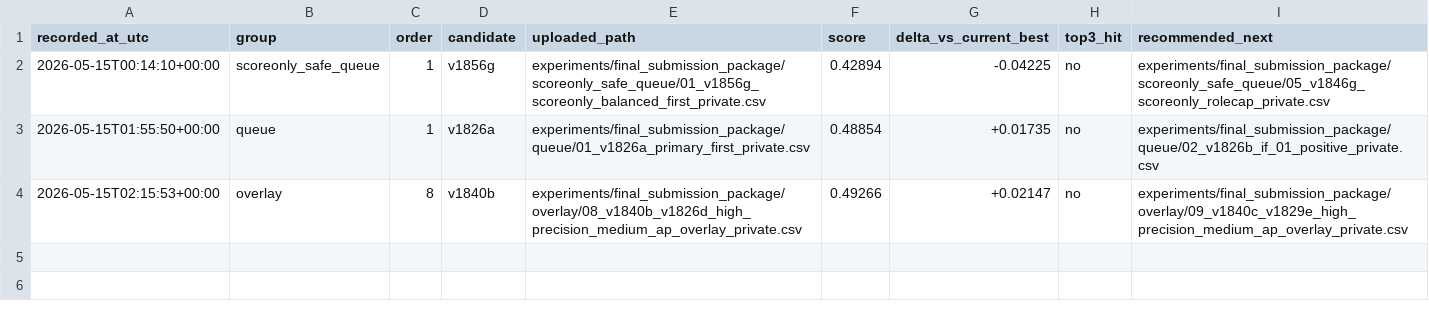
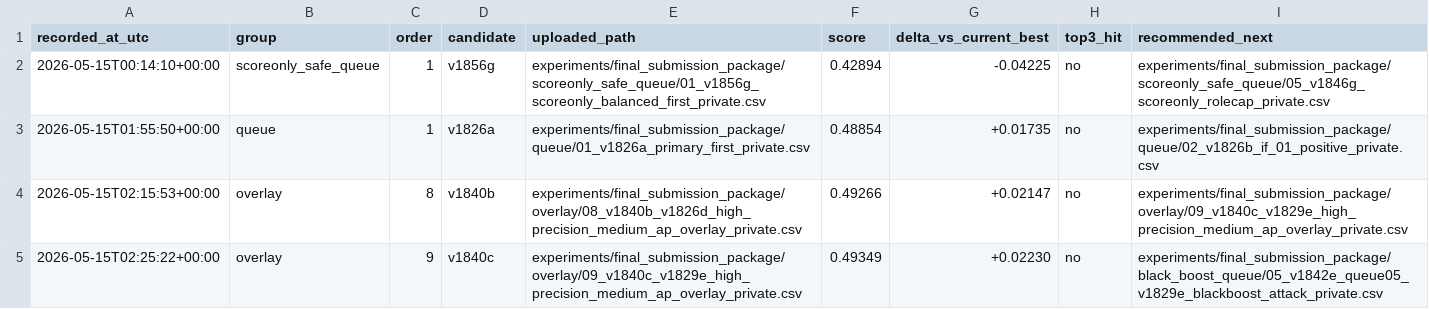
Before and after one commit to solitude6060/werewolf-rag-agents, a CSV file: experiments/final_submission_package/manifests/v1836_score_feedback_records.csv, drawn as a sheet; the diff names each change by its address in the sheet, - before the commit and + after, or states it on an @@ line.

Commit message:
Stage v1846e for the final 0.5 attempt
The v1840c upload improved the best real private score to 0.49349, leaving one attempt and a 0.00651 gap to the updated 0.5 operational target. The default router fallback was v1842e, but the final package now intentionally stages v1846e because it preserves role labels while adding the stronger role-cap AP calibration over v1842e.

Constraint: The user has one upload remaining and now prioritizes crossing 0.50000.
Constraint: The original active top-three gate remains greater than 0.52380 and is not complete.
Rejected: Upload v1842e as routed | it changes only three score rows from v1840c and has a smaller public-proxy lift.
Rejected: Upload v1853e or v1856e | the prior-calibration family is weakened by the real v1856g score of 0.42894 despite high public proxy.
Confidence: medium
Scope-risk: moderate
Directive: Upload experiments/final_submission_package/current_upload/submission.csv exactly; after the score appears, record it through the current score bridge before judging completion.
Tested: python3 experiments/scripts/v1898_current_score_report_bridge.py --score 0.49349
Tested: python3 experiments/scripts/v1898_current_score_report_bridge.py --score 0.49349 --confirm-real-score
Tested: python3 experiments/scripts/v1870_stage_current_upload.py --group rolecap_queue --order 5 --override-reason ...
Tested: python3 experiments/scripts/v1921_upload_now_console.py
Tested: python3 werewolf-project/assert/validate_submission.py experiments/final_submission_package/current_upload/submission.csv
Tested: python3 experiments/scripts/v1883_pre_upload_guard.py
Tested: python3 experiments/scripts/v1888_final_upload_preflight.py
Tested: python3 experiments/scripts/v1902_upload_alias_guard.py
Tested: python3 experiments/scripts/v1900_current_upload_score_report_guard.py
Tested: python3 experiments/scripts/v1904_attempt_state_guard.py
Tested: python3 experiments/scripts/v1924_package_current_submit_regression.py
Tested: python3 experiments/scripts/v1884_candidate_pool_coverage_scan.py
Tested: python3 experiments/scripts/v1908_final_goal_status.py
Tested: python3 experiments/scripts/v1906_goal_completion_gate.py --out-json /tmp/hw2_post049349_v1846e_gate.json --out-md /tmp/hw2_post049349_v1846e_gate.md
Tested: focused sensitive wording scan over changed files
Not-tested: External private leaderboard upload for v1846e; requires manual browser submission.

```diff
--- a/experiments/final_submission_package/manifests/v1836_score_feedback_records.csv
+++ b/experiments/final_submission_package/manifests/v1836_score_feedback_records.csv
+row 5: 2026-05-15T02:25:22+00:00 | overlay | 9 | v1840c | experiments/final_submission_package/overlay/09_v1840c_v1829e_high_precision_medium_ap_overlay_private.csv | 0.49349 | +0.02230 | no | experiments/final_submission_package/black_boost_queue/05_v1842e_queue05_v1829e_blackboost_attack_private.csv
```
Also changed, not shown: experiments/reports/v1884_candidate_pool_coverage_scan.csv, experiments/reports/v1924_package_current_submit_regression.csv, 26 other files.
